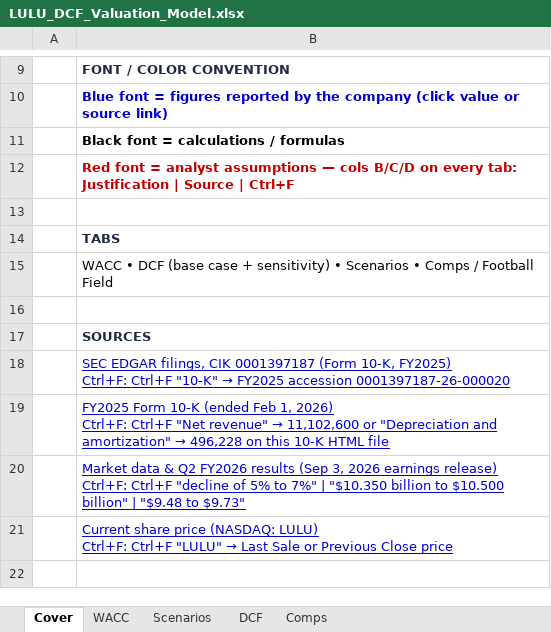
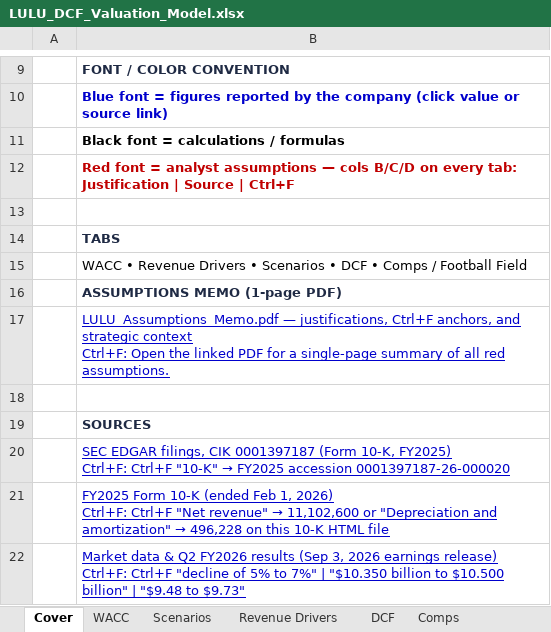
Before and after one commit to vengeanceaiUSC/RM, an Excel workbook: LULU/LULU_DCF_Valuation_Model.xlsx, sheet Cover, drawn as a sheet; only a part is shown, gaps mark what is left out; the shorter side is filled out with more unchanged rows; values as stored, in another font and other column widths than the file's, no borders; ↵ is a line break in a cell; the diff names each change by its address in the sheet, - before the commit and + after, or states it on an @@ line.

```diff
--- a/LULU/LULU_DCF_Valuation_Model.xlsx (sheet Cover)
+++ b/LULU/LULU_DCF_Valuation_Model.xlsx (sheet Cover)
+sheet tab: Revenue Drivers
-B15: WACC • DCF (base case + sensitivity) • Scenarios • Comps…
+B15: WACC • Revenue Drivers • Scenarios • DCF • Comps…
+row 16:  | ASSUMPTIONS MEMO (1-page PDF)
+row 17:  | LULU_Assumptions_Memo.pdf — justifications, Ctrl+F anchors, and strategic context ↵ Ctrl+F: Open the linked PDF for a single-page summary of all red assumptions.
```
Also changed, not shown: sheet DCF, LULU/LULU_3_Statement_Model.xlsx, 11 other files.
